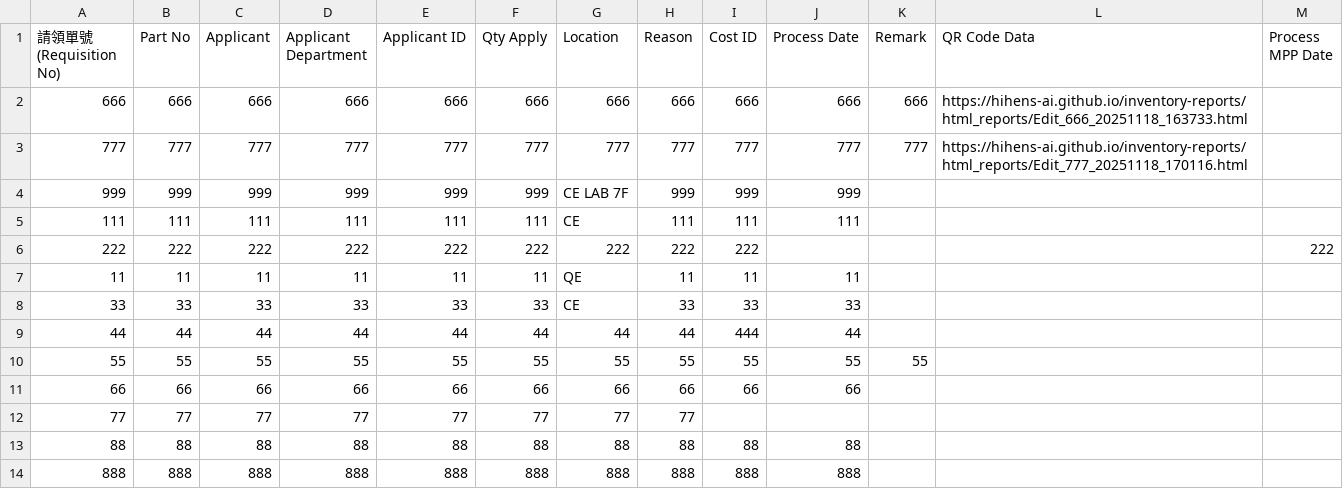
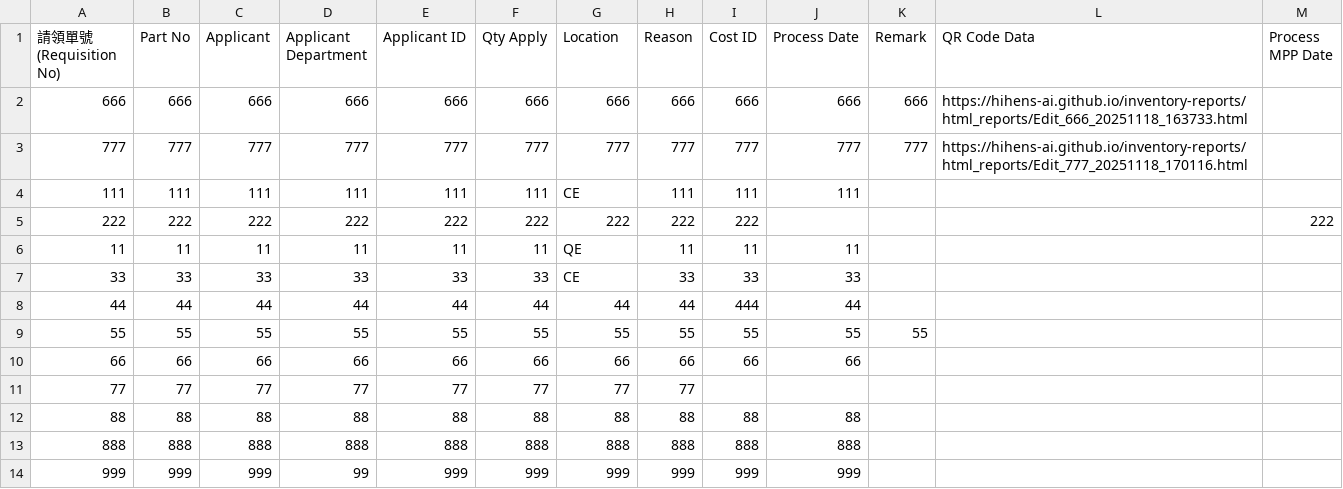
Before and after one commit to hihens-AI/inventory-reports, a CSV file: machine_inventory.csv, drawn as a sheet.

Commit message:
庫存更新 2025-11-20 14:38:25

```diff
--- a/machine_inventory.csv
+++ b/machine_inventory.csv
@@ -3,3 +3,2 @@
 777,777,777,777,777,777,777,777,777,777,777,https://hihens-ai.github.io/inventory-reports/html_reports/Edit_777_20251118_170116.html,
-999,999,999,999,999,999,CE LAB 7F,999,999,999,,,
 111,111,111,111,111,111,CE,111,111,111,,,
@@ -14 +13,2 @@
 888,888,888,888,888,888,888,888,888,888,,,
+999,999,999,99,999,999,999,999,999,999,,,
```
